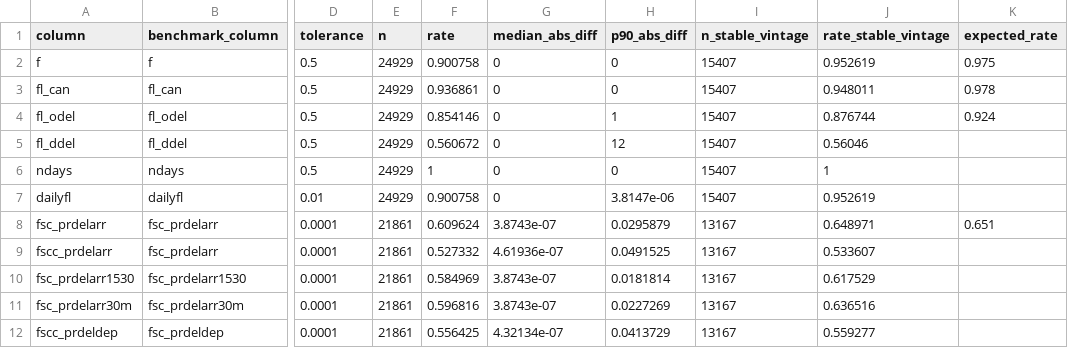
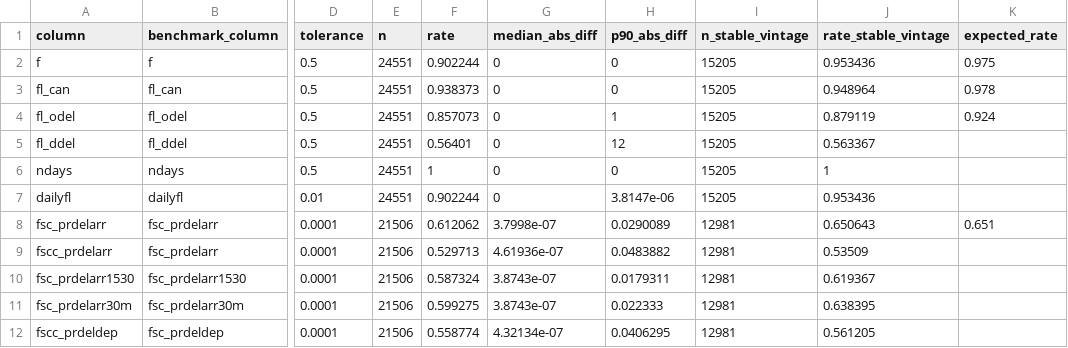
Before and after one commit to wbendinelli/airline-delays, a CSV file: data/analysis/taxas.csv, drawn as a sheet; only a part is shown, gaps mark what is left out; the diff covers the shown part only; the diff names each change by its address in the sheet, - before the commit and + after, or states it on an @@ line.

```diff
--- a/data/analysis/taxas.csv
+++ b/data/analysis/taxas.csv
-E2:E7 (n): 24929
+E2:E7 (n): 24551
-F2 (rate): 0.900758
+F2 (rate): 0.902244
-I2:I7 (n_stable_vintage): 15407
+I2:I7 (n_stable_vintage): 15205
-J2 (rate_stable_vintage): 0.952619
+J2 (rate_stable_vintage): 0.953436
-F3 (rate): 0.936861
+F3 (rate): 0.938373
-J3 (rate_stable_vintage): 0.948011
+J3 (rate_stable_vintage): 0.948964
-F4 (rate): 0.854146
+F4 (rate): 0.857073
-J4 (rate_stable_vintage): 0.876744
+J4 (rate_stable_vintage): 0.879119
-F5 (rate): 0.560672
+F5 (rate): 0.56401
-J5 (rate_stable_vintage): 0.56046
+J5 (rate_stable_vintage): 0.563367
-F7 (rate): 0.900758
+F7 (rate): 0.902244
-J7 (rate_stable_vintage): 0.952619
+J7 (rate_stable_vintage): 0.953436
-E8:E12 (n): 21861
+E8:E12 (n): 21506
-F8 (rate): 0.609624
+F8 (rate): 0.612062
-G8 (median_abs_diff): 3.8743e-07
+G8 (median_abs_diff): 3.7998e-07
-H8 (p90_abs_diff): 0.0295879
+H8 (p90_abs_diff): 0.0290089
-I8:I12 (n_stable_vintage): 13167
+I8:I12 (n_stable_vintage): 12981
-J8 (rate_stable_vintage): 0.648971
+J8 (rate_stable_vintage): 0.650643
-F9 (rate): 0.527332
+F9 (rate): 0.529713
-H9 (p90_abs_diff): 0.0491525
+H9 (p90_abs_diff): 0.0483882
-J9 (rate_stable_vintage): 0.533607
+J9 (rate_stable_vintage): 0.53509
-F10 (rate): 0.584969
+F10 (rate): 0.587324
-H10 (p90_abs_diff): 0.0181814
+H10 (p90_abs_diff): 0.0179311
-J10 (rate_stable_vintage): 0.617529
+J10 (rate_stable_vintage): 0.619367
-F11 (rate): 0.596816
+F11 (rate): 0.599275
-H11 (p90_abs_diff): 0.0227269
+H11 (p90_abs_diff): 0.022333
-J11 (rate_stable_vintage): 0.636516
+J11 (rate_stable_vintage): 0.638395
-F12 (rate): 0.556425
+F12 (rate): 0.558774
-H12 (p90_abs_diff): 0.0413729
+H12 (p90_abs_diff): 0.0406295
-J12 (rate_stable_vintage): 0.559277
+J12 (rate_stable_vintage): 0.561205
```
Also changed, not shown: 92 edited cells elsewhere in this file, 51 other files.
